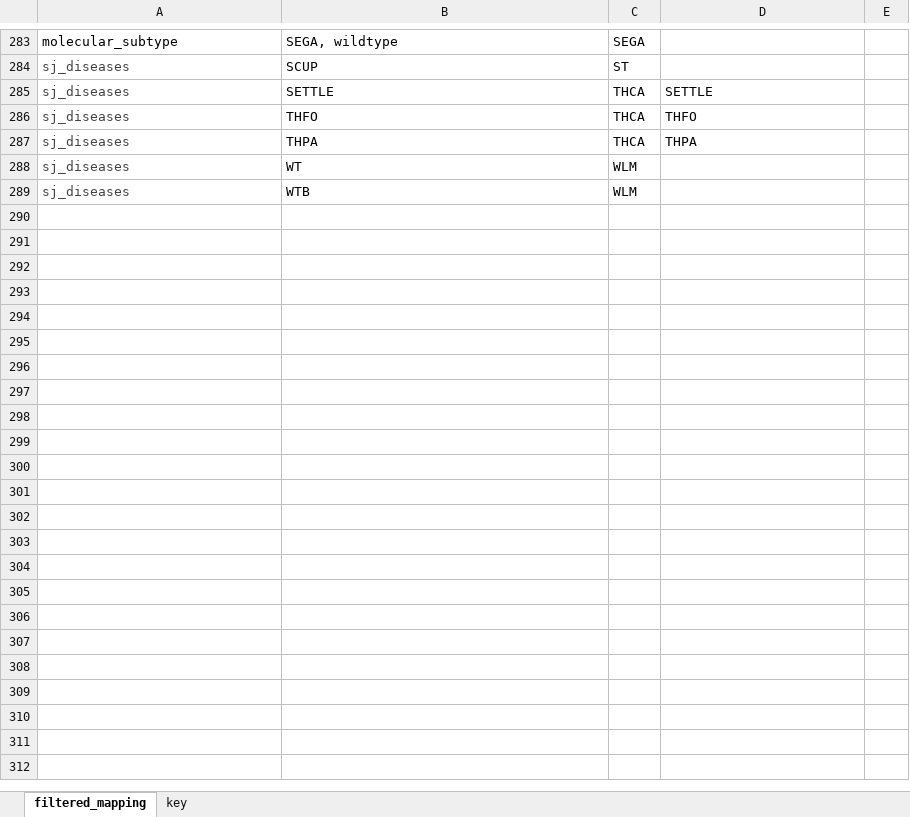
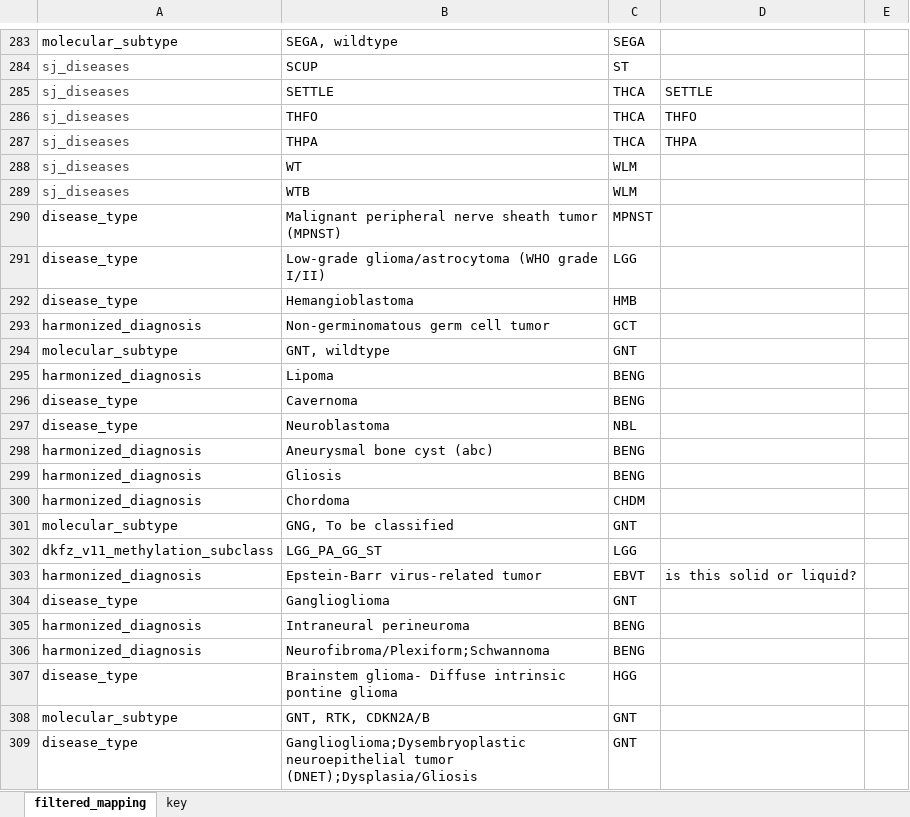
Before and after one commit to auberginekenobi/pedpancan_ecdna, an Excel workbook: data/source/pedpancan_mapping.xlsx, sheet filtered_mapping, drawn as a sheet; only a part is shown, gaps mark what is left out; values as stored, in another font and other column widths than the file's, no borders; conditional formats not drawn; the diff covers the shown part only; the diff names each change by its address in the sheet, - before the commit and + after, or states it on an @@ line.

Commit message:
Add files via upload

```diff
--- a/data/source/pedpancan_mapping.xlsx (sheet filtered_mapping)
+++ b/data/source/pedpancan_mapping.xlsx (sheet filtered_mapping)
+row 290: disease_type | Malignant peripheral nerve sheath tumor (MPNST) | MPNST
+row 291: disease_type | Low-grade glioma/astrocytoma (WHO grade I/II) | LGG
+row 292: disease_type | Hemangioblastoma | HMB
+row 293: harmonized_diagnosis | Non-germinomatous germ cell tumor | GCT
+row 294: molecular_subtype | GNT, wildtype | GNT
+row 295: harmonized_diagnosis | Lipoma | BENG
+row 296: disease_type | Cavernoma | BENG
+row 297: disease_type | Neuroblastoma | NBL
+row 298: harmonized_diagnosis | Aneurysmal bone cyst (abc) | BENG
+row 299: harmonized_diagnosis | Gliosis | BENG
+row 300: harmonized_diagnosis | Chordoma | CHDM
+row 301: molecular_subtype | GNG, To be classified | GNT
+row 302: dkfz_v11_methylation_subclass | LGG_PA_GG_ST | LGG
+row 303: harmonized_diagnosis | Epstein-Barr virus-related tumor | EBVT | is this solid or liquid?
+row 304: disease_type | Ganglioglioma | GNT
+row 305: harmonized_diagnosis | Intraneural perineuroma | BENG
+row 306: harmonized_diagnosis | Neurofibroma/Plexiform;Schwannoma | BENG
+row 307: disease_type | Brainstem glioma- Diffuse intrinsic pontine glioma | HGG
+row 308: molecular_subtype | GNT, RTK, CDKN2A/B | GNT
+row 309: disease_type | Ganglioglioma;Dysembryoplastic neuroepithelial tumor (DNET);Dysplasia/Gliosis | GNT
```
Also changed, not shown: 49 added rows elsewhere in this sheet.
